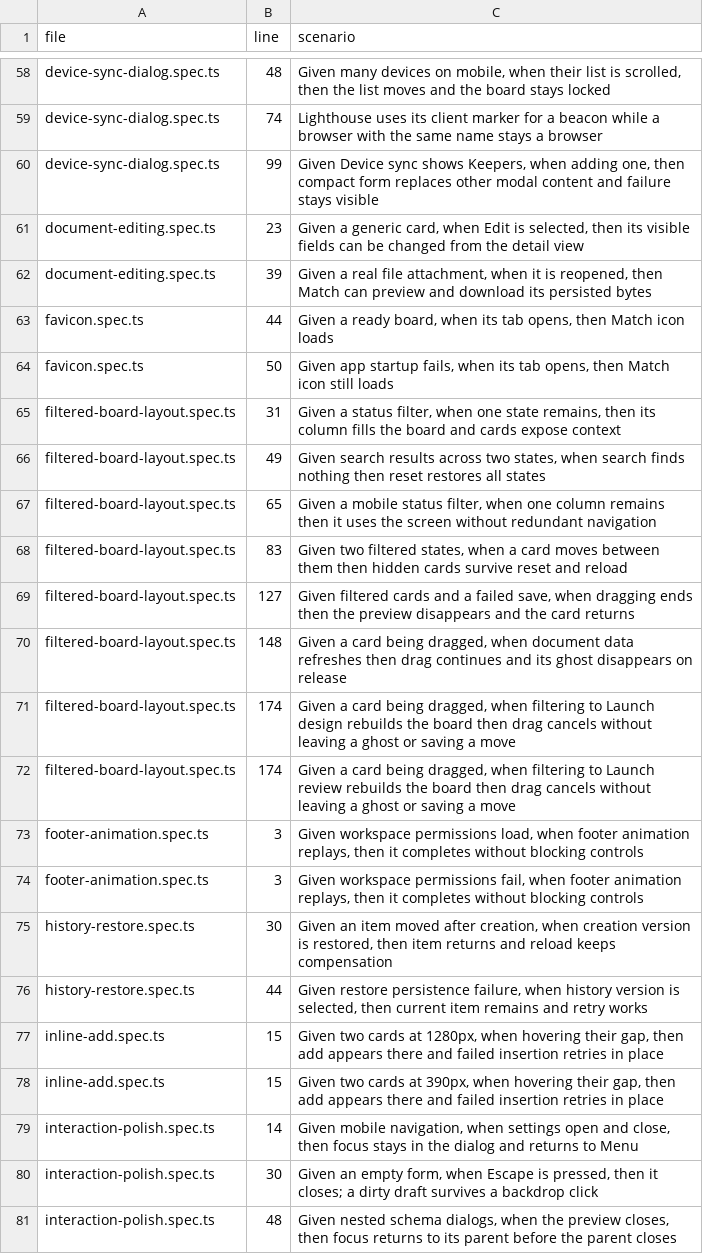
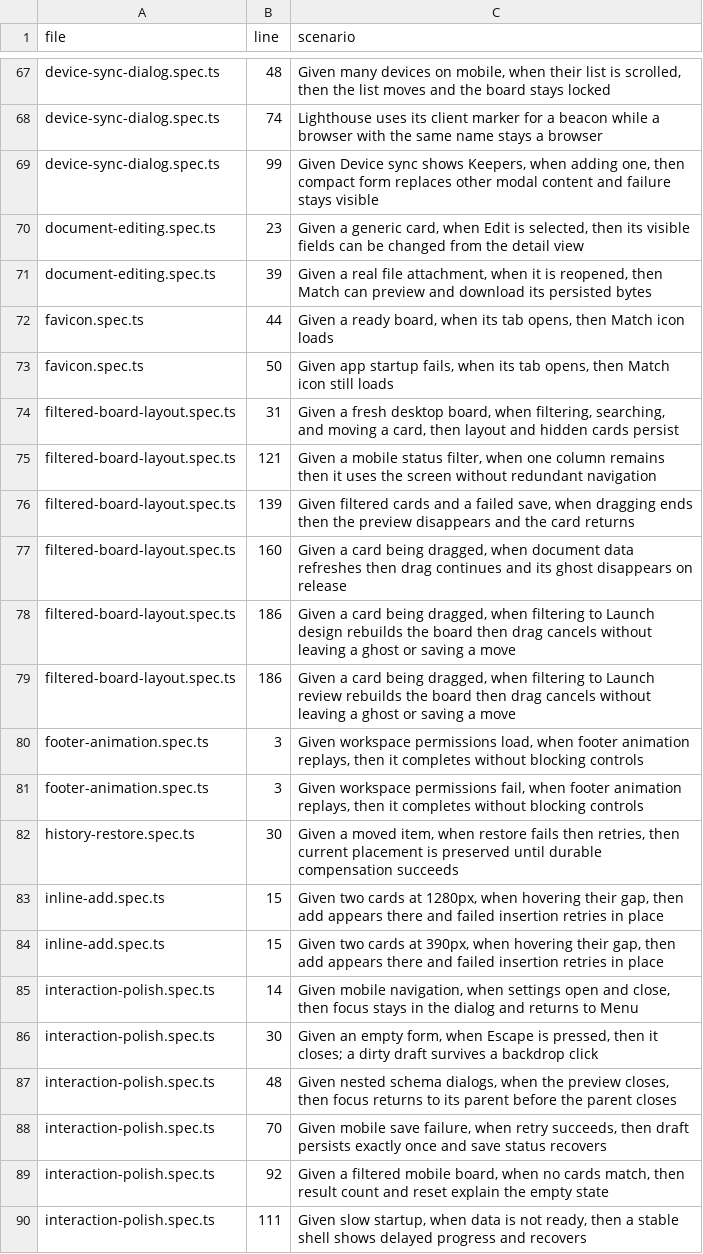
Before and after one commit to bobishh/match, a TSV file: docs/testing/core-scenarios.tsv, drawn as a sheet; only a part is shown, gaps mark what is left out; the shorter side is filled out with more unchanged rows; the diff covers the shown part only.

Commit message:
Consolidate browser stories and preserve admission failures

```diff
--- a/docs/testing/core-scenarios.tsv
+++ b/docs/testing/core-scenarios.tsv
@@ -64,14 +73,11 @@ favicon.spec.ts	44	Given a ready board, when its tab opens, then Match icon load
 favicon.spec.ts	50	Given app startup fails, when its tab opens, then Match icon still loads
-filtered-board-layout.spec.ts	31	Given a status filter, when one state remains, then its column fills the board and cards expose context
-filtered-board-layout.spec.ts	49	Given search results across two states, when search finds nothing then reset restores all states
-filtered-board-layout.spec.ts	65	Given a mobile status filter, when one column remains then it uses the screen without redundant navigation
-filtered-board-layout.spec.ts	83	Given two filtered states, when a card moves between them then hidden cards survive reset and reload
-filtered-board-layout.spec.ts	127	Given filtered cards and a failed save, when dragging ends then the preview disappears and the card returns
-filtered-board-layout.spec.ts	148	Given a card being dragged, when document data refreshes then drag continues and its ghost disappears on release
-filtered-board-layout.spec.ts	174	Given a card being dragged, when filtering to Launch design rebuilds the board then drag cancels without leaving a ghost or saving a move
-filtered-board-layout.spec.ts	174	Given a card being dragged, when filtering to Launch review rebuilds the board then drag cancels without leaving a ghost or saving a move
+filtered-board-layout.spec.ts	31	Given a fresh desktop board, when filtering, searching, and moving a card, then layout and hidden cards persist
+filtered-board-layout.spec.ts	121	Given a mobile status filter, when one column remains then it uses the screen without redundant navigation
+filtered-board-layout.spec.ts	139	Given filtered cards and a failed save, when dragging ends then the preview disappears and the card returns
+filtered-board-layout.spec.ts	160	Given a card being dragged, when document data refreshes then drag continues and its ghost disappears on release
+filtered-board-layout.spec.ts	186	Given a card being dragged, when filtering to Launch design rebuilds the board then drag cancels without leaving a ghost or saving a move
+filtered-board-layout.spec.ts	186	Given a card being dragged, when filtering to Launch review rebuilds the board then drag cancels without leaving a ghost or saving a move
 footer-animation.spec.ts	3	Given workspace permissions load, when footer animation replays, then it completes without blocking controls
 footer-animation.spec.ts	3	Given workspace permissions fail, when footer animation replays, then it completes without blocking controls
-history-restore.spec.ts	30	Given an item moved after creation, when creation version is restored, then item returns and reload keeps compensation
-history-restore.spec.ts	44	Given restore persistence failure, when history version is selected, then current item remains and retry works
+history-restore.spec.ts	30	Given a moved item, when restore fails then retries, then current placement is preserved until durable compensation succeeds
 inline-add.spec.ts	15	Given two cards at 1280px, when hovering their gap, then add appears there and failed insertion retries in place
```
Also changed, not shown: 17 added rows, 11 removed rows and 21 edited cells elsewhere in this file, 22 other files.
